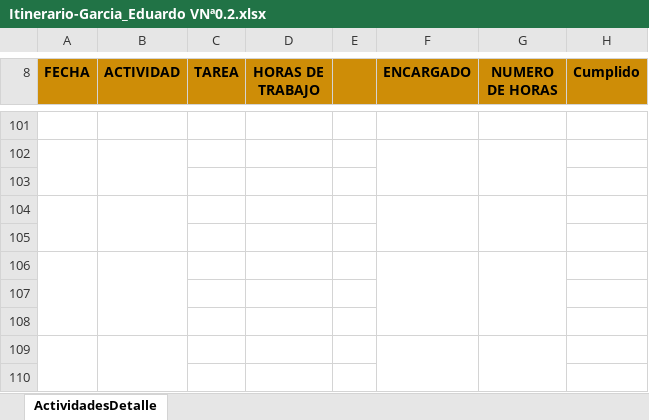
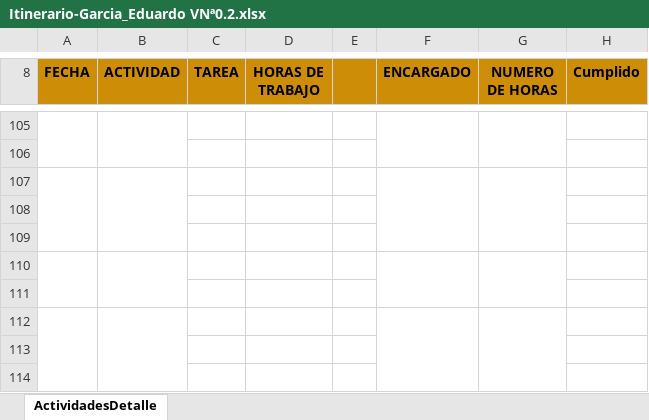
Before and after one commit to edgarcia9/31109_PPP, an Excel workbook: Cronograma/Itinerario-Garcia_Eduardo VNª0.2.xlsx, sheet ActividadesDetalle, drawn as a sheet; only a part is shown, gaps mark what is left out; values as stored, in another font and other column widths than the file's, no borders; removed rows and columns are numbered as before the commit, all else as after; the diff covers the shown part only; the diff names each change by its address in the sheet, - before the commit and + after, or states it on an @@ line.

```diff
--- a/Cronograma/Itinerario-Garcia_Eduardo VNª0.2.xlsx (sheet ActividadesDetalle)
+++ b/Cronograma/Itinerario-Garcia_Eduardo VNª0.2.xlsx (sheet ActividadesDetalle)
+A105:A106 merged
+B105:B106 merged
+F105:F106 merged
+G105:G106 merged
-A102:A103 merged
-B102:B103 merged
-F102:F103 merged
-G102:G103 merged
+A107:A109 merged
+B107:B109 merged
+F107:F109 merged
+G107:G109 merged
-A104:A105 merged
-B104:B105 merged
-F104:F105 merged
-G104:G105 merged
-A106:A108 merged
+A110:A111 merged
-B106:B108 merged
+B110:B111 merged
-F106:F108 merged
+F110:F111 merged
-G106:G108 merged
+G110:G111 merged
+A112:A114 merged
+B112:B114 merged
+F112:F114 merged
+G112:G114 merged
-A109:A110 merged
-B109:B110 merged
-F109:F110 merged
-G109:G110 merged
```
Also changed, not shown: 4 added rows, 3 removed rows, 7 edited cells, cell formats and merged cells elsewhere in this sheet, 1 other file.
